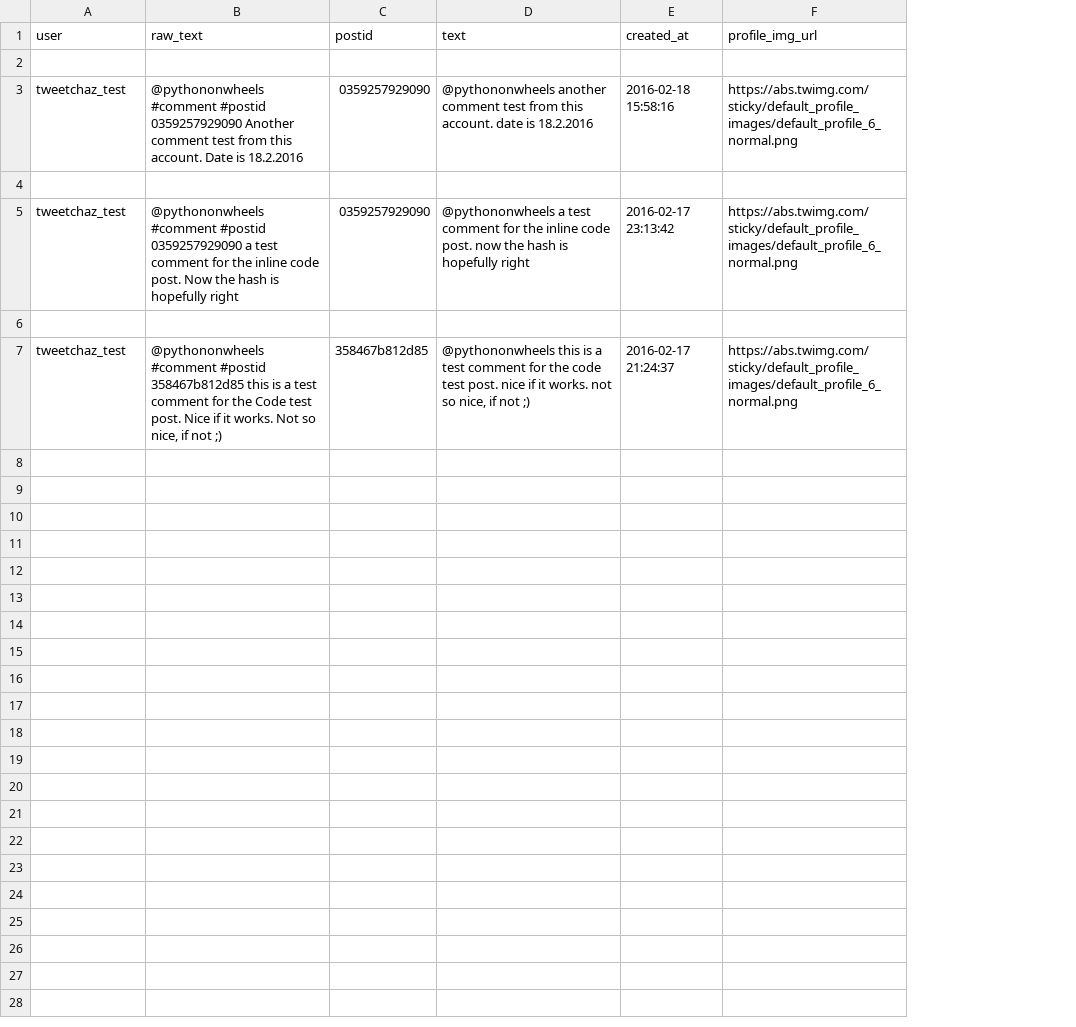
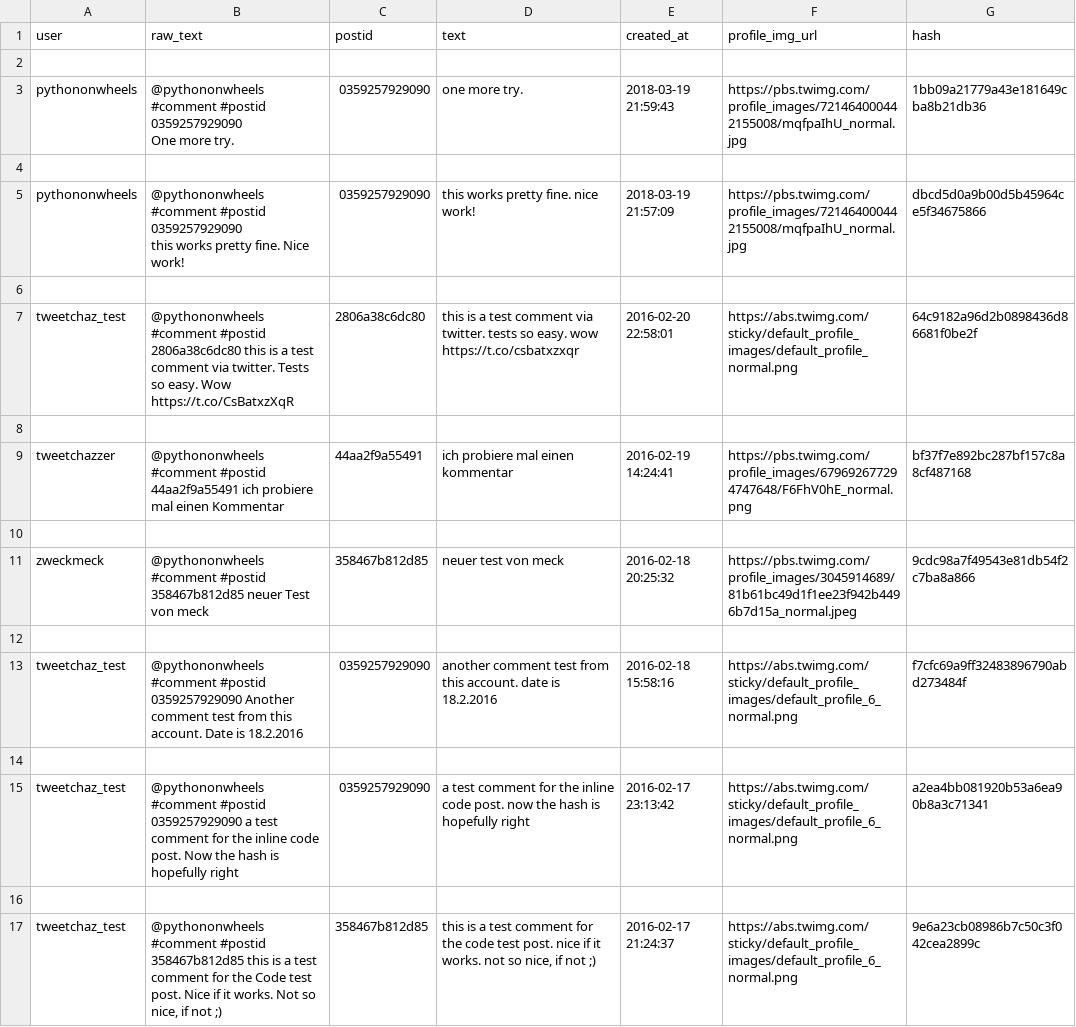
Before and after one commit to pythononwheels/pythononwheels.github.io, a CSV file: data/comments.csv, drawn as a sheet; removed rows and columns are numbered as before the commit, all else as after; ↵ is a line break in a cell; the diff names each change by its address in the sheet, - before the commit and + after, or states it on an @@ line.

```diff
--- a/data/comments.csv
+++ b/data/comments.csv
+column G (hash), row 17: 9e6a23cb08986b7c50c3f042cea2899c
-row 3: tweetchaz_test | @pythononwheels #comment #postid 0359257929090 Another comment test from this account. Date is 18.2.2016 | 0359257929090 | @pythononwheels another comment test from this account. date is 18.2.2016 | 2016-02-18 15:58:16 | https://abs.twimg.com/sticky/default_profile_images/default_profile_6_normal.png
+row 3: pythononwheels | @pythononwheels #comment #postid 0359257929090 ↵ One more try. | 0359257929090 | one more try. | 2018-03-19 21:59:43 | https://pbs.twimg.com/profile_images/721464000442155008/mqfpaIhU_normal.jpg | 1bb09a21779a43e181649cba8b21db36
-row 5: tweetchaz_test | @pythononwheels #comment #postid 0359257929090 a test comment for the inline code post. Now the hash is hopefully right | 0359257929090 | @pythononwheels a test comment for the inline code post. now the hash is hopefully right | 2016-02-17 23:13:42 | https://abs.twimg.com/sticky/default_profile_images/default_profile_6_normal.png
+row 5: pythononwheels | @pythononwheels #comment #postid 0359257929090 ↵ this works pretty fine. Nice work! | 0359257929090 | this works pretty fine. nice work! | 2018-03-19 21:57:09 | https://pbs.twimg.com/profile_images/721464000442155008/mqfpaIhU_normal.jpg | dbcd5d0a9b00d5b45964ce5f34675866
+row 7: tweetchaz_test | @pythononwheels #comment #postid 2806a38c6dc80 this is a test comment via twitter. Tests so easy. Wow https://t.co/CsBatxzXqR | 2806a38c6dc80 | this is a test comment via twitter. tests so easy. wow https://t.co/csbatxzxqr | 2016-02-20 22:58:01 | https://abs.twimg.com/sticky/default_profile_images/default_profile_normal.png | 64c9182a96d2b0898436d86681f0be2f
+row 8: (empty)
+row 9: tweetchazzer | @pythononwheels #comment #postid 44aa2f9a55491 ich probiere mal einen Kommentar | 44aa2f9a55491 | ich probiere mal einen kommentar | 2016-02-19 14:24:41 | https://pbs.twimg.com/profile_images/679692677294747648/F6FhV0hE_normal.png | bf37f7e892bc287bf157c8a8cf487168
+row 10: (empty)
+row 11: zweckmeck | @pythononwheels #comment #postid 358467b812d85 neuer Test von meck | 358467b812d85 | neuer test von meck | 2016-02-18 20:25:32 | https://pbs.twimg.com/profile_images/3045914689/81b61bc49d1f1ee23f942b4496b7d15a_normal.jpeg | 9cdc98a7f49543e81db54f2c7ba8a866
+row 12: (empty)
+row 13: tweetchaz_test | @pythononwheels #comment #postid 0359257929090 Another comment test from this account. Date is 18.2.2016 | 0359257929090 | another comment test from this account. date is 18.2.2016 | 2016-02-18 15:58:16 | https://abs.twimg.com/sticky/default_profile_images/default_profile_6_normal.png | f7cfc69a9ff32483896790abd273484f
+row 14: (empty)
+row 15: tweetchaz_test | @pythononwheels #comment #postid 0359257929090 a test comment for the inline code post. Now the hash is hopefully right | 0359257929090 | a test comment for the inline code post. now the hash is hopefully right | 2016-02-17 23:13:42 | https://abs.twimg.com/sticky/default_profile_images/default_profile_6_normal.png | a2ea4bb081920b53a6ea90b8a3c71341
+row 16: (empty)
-D17 (text): @pythononwheels this is…
+D17 (text): this is…
```
Also changed, not shown: 23 other files.
